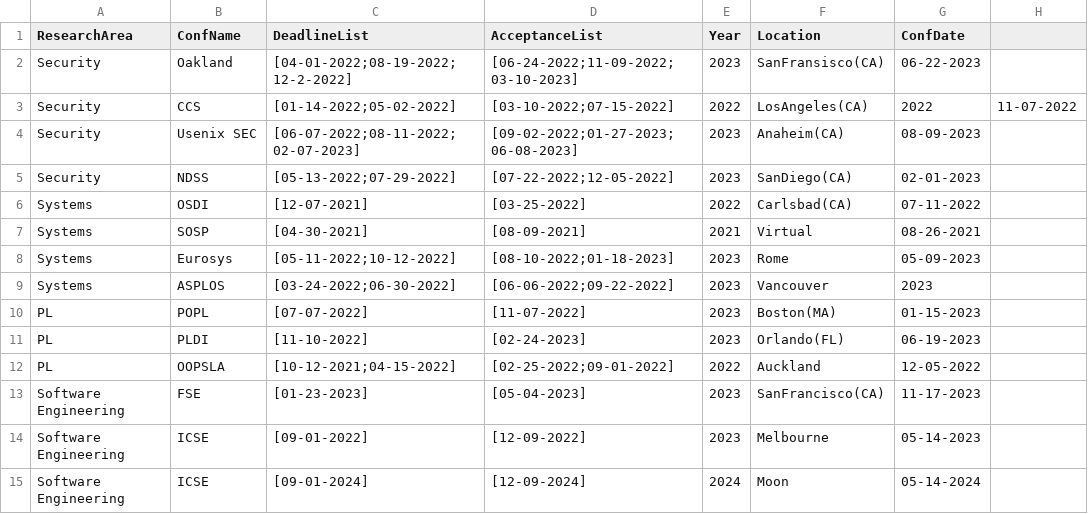
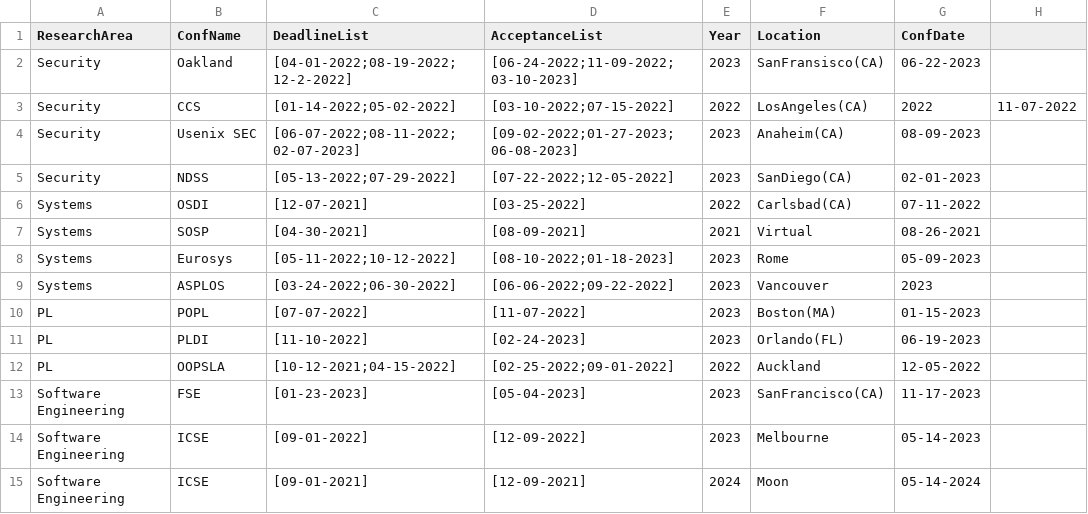
Before and after one commit to shamedgh/sec-cons, a CSV file: conferences.csv, drawn as a sheet.

```diff
--- a/conferences.csv
+++ b/conferences.csv
@@ -14,2 +14,2 @@ Software Engineering,FSE,[01-23-2023],[05-04-2023],2023,SanFrancisco(CA),11-17-2
 Software Engineering,ICSE,[09-01-2022],[12-09-2022],2023,Melbourne,05-14-2023
-Software Engineering,ICSE,[09-01-2024],[12-09-2024],2024,Moon,05-14-2024
+Software Engineering,ICSE,[09-01-2021],[12-09-2021],2024,Moon,05-14-2024
```
Also changed, not shown: 1 other file.
